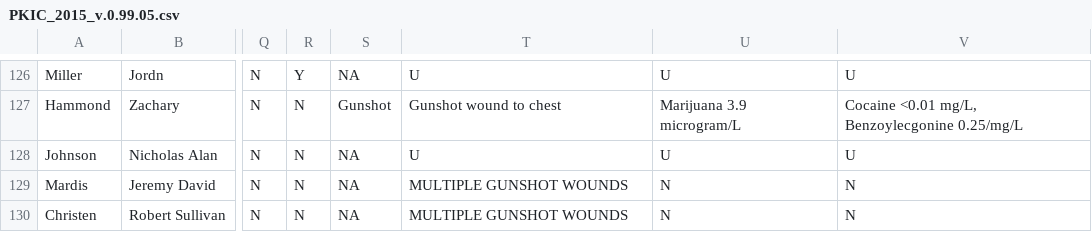
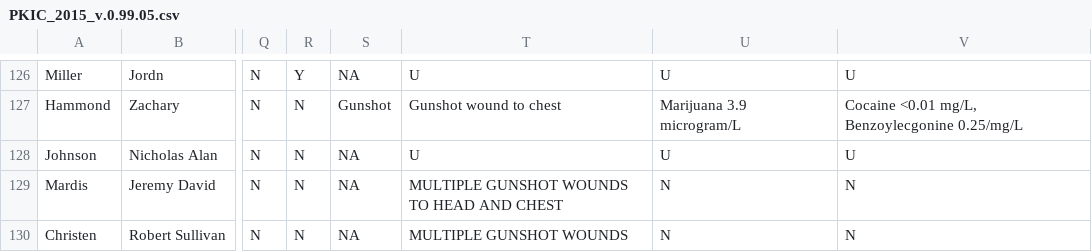
Before and after one commit to StreetCredSoftware/PKIC, a CSV file: DBs/PKIC_2015_v.0.99.05.csv, drawn as a sheet; only a part is shown, gaps mark what is left out; the diff names each change by its address in the sheet, - before the commit and + after, or states it on an @@ line.

Commit message:
Updated jeremy mardis event to correct coroner statement as to location of gunshots

```diff
--- a/DBs/PKIC_2015_v.0.99.05.csv
+++ b/DBs/PKIC_2015_v.0.99.05.csv
-T129: MULTIPLE GUNSHOT WOUNDS
+T129: MULTIPLE GUNSHOT WOUNDS TO HEAD AND CHEST
```
